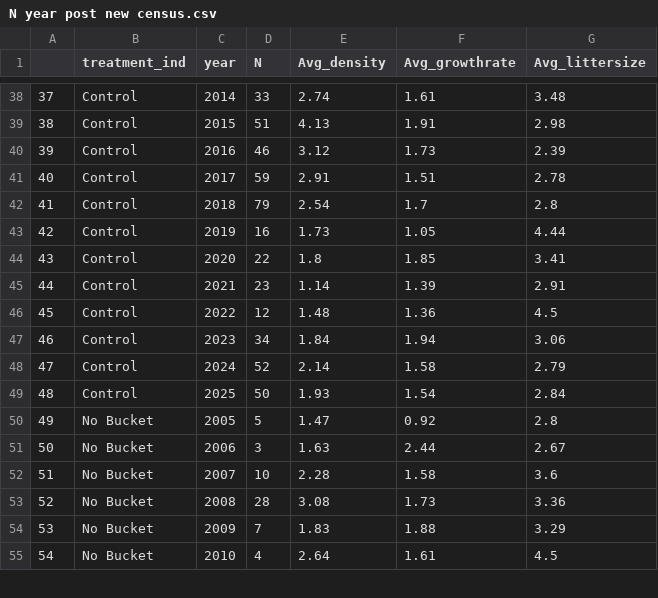
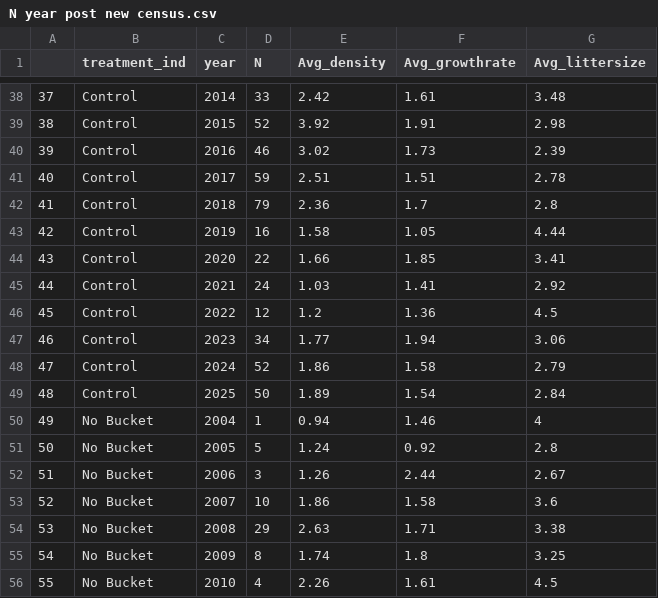
Before and after one commit to jballuffi/KRSP_exploring, a CSV file: Output/Tables/N year post new census.csv, drawn as a sheet; only a part is shown, gaps mark what is left out; addresses are those after the commit; the diff covers the shown part only; the diff names each change by its address in the sheet, - before the commit and + after, or states it on an @@ line.

```diff
--- a/Output/Tables/N year post new census.csv
+++ b/Output/Tables/N year post new census.csv
-E38 (Avg_density): 2.74
+E38 (Avg_density): 2.42
-D39 (N): 51
+D39 (N): 52
-E39 (Avg_density): 4.13
+E39 (Avg_density): 3.92
-E40 (Avg_density): 3.12
+E40 (Avg_density): 3.02
-E41 (Avg_density): 2.91
+E41 (Avg_density): 2.51
-E42 (Avg_density): 2.54
+E42 (Avg_density): 2.36
-E43 (Avg_density): 1.73
+E43 (Avg_density): 1.58
-E44 (Avg_density): 1.8
+E44 (Avg_density): 1.66
-D45 (N): 23
+D45 (N): 24
-E45 (Avg_density): 1.14
+E45 (Avg_density): 1.03
-F45 (Avg_growthrate): 1.39
+F45 (Avg_growthrate): 1.41
-G45 (Avg_littersize): 2.91
+G45 (Avg_littersize): 2.92
-E46 (Avg_density): 1.48
+E46 (Avg_density): 1.2
-E47 (Avg_density): 1.84
+E47 (Avg_density): 1.77
-E48 (Avg_density): 2.14
+E48 (Avg_density): 1.86
-E49 (Avg_density): 1.93
+E49 (Avg_density): 1.89
+row 50: 49 | No Bucket | 2004 | 1 | 0.94 | 1.46 | 4
@@ column A renumbered from row 51 down @@
-E51 (Avg_density): 1.47
+E51 (Avg_density): 1.24
-E52 (Avg_density): 1.63
+E52 (Avg_density): 1.26
-E53 (Avg_density): 2.28
+E53 (Avg_density): 1.86
-D54 (N): 28
+D54 (N): 29
-E54 (Avg_density): 3.08
+E54 (Avg_density): 2.63
-F54 (Avg_growthrate): 1.73
+F54 (Avg_growthrate): 1.71
-G54 (Avg_littersize): 3.36
+G54 (Avg_littersize): 3.38
-D55 (N): 7
+D55 (N): 8
-E55 (Avg_density): 1.83
+E55 (Avg_density): 1.74
-F55 (Avg_growthrate): 1.88
+F55 (Avg_growthrate): 1.8
-G55 (Avg_littersize): 3.29
+G55 (Avg_littersize): 3.25
-E56 (Avg_density): 2.64
+E56 (Avg_density): 2.26
```
Also changed, not shown: 82 edited cells elsewhere in this file, Output/Tables/N treatment post new census.csv.
